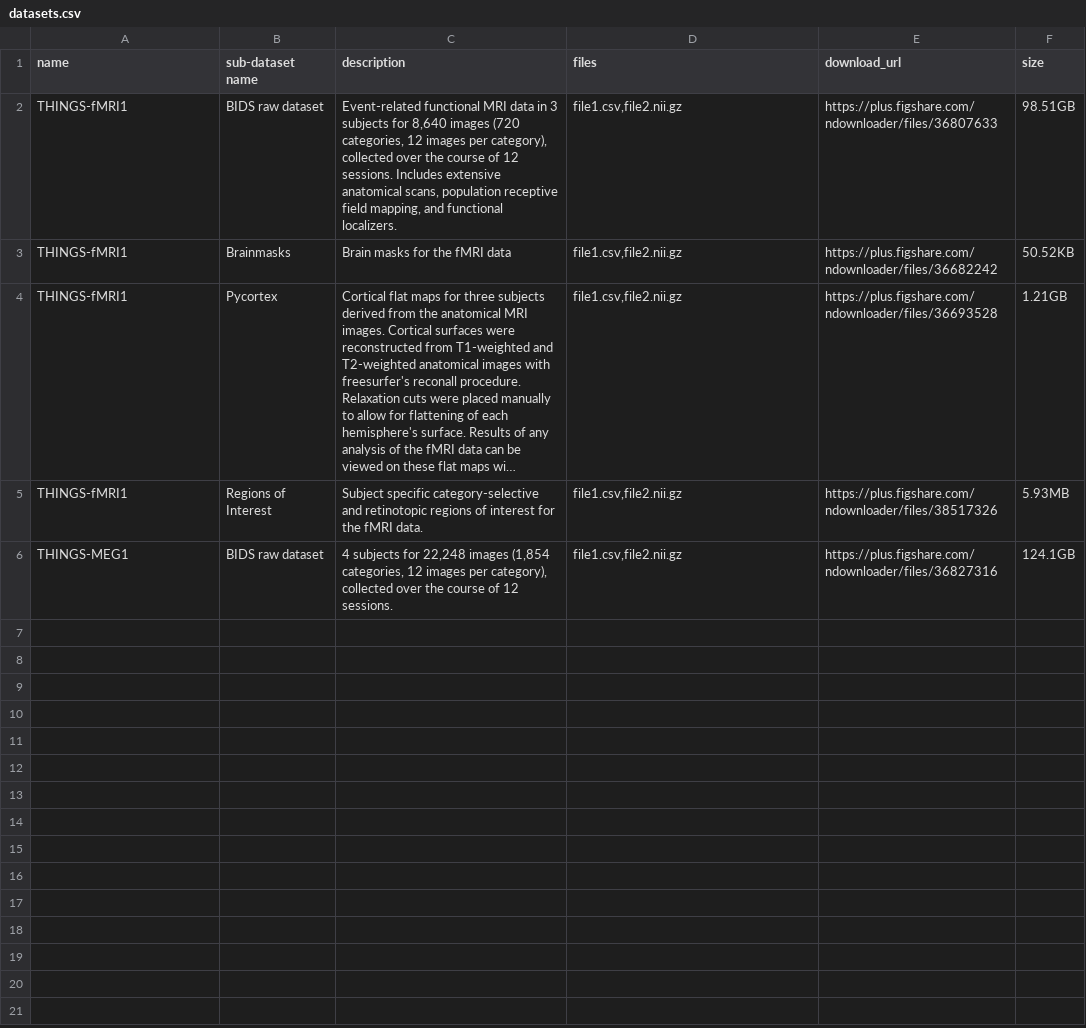
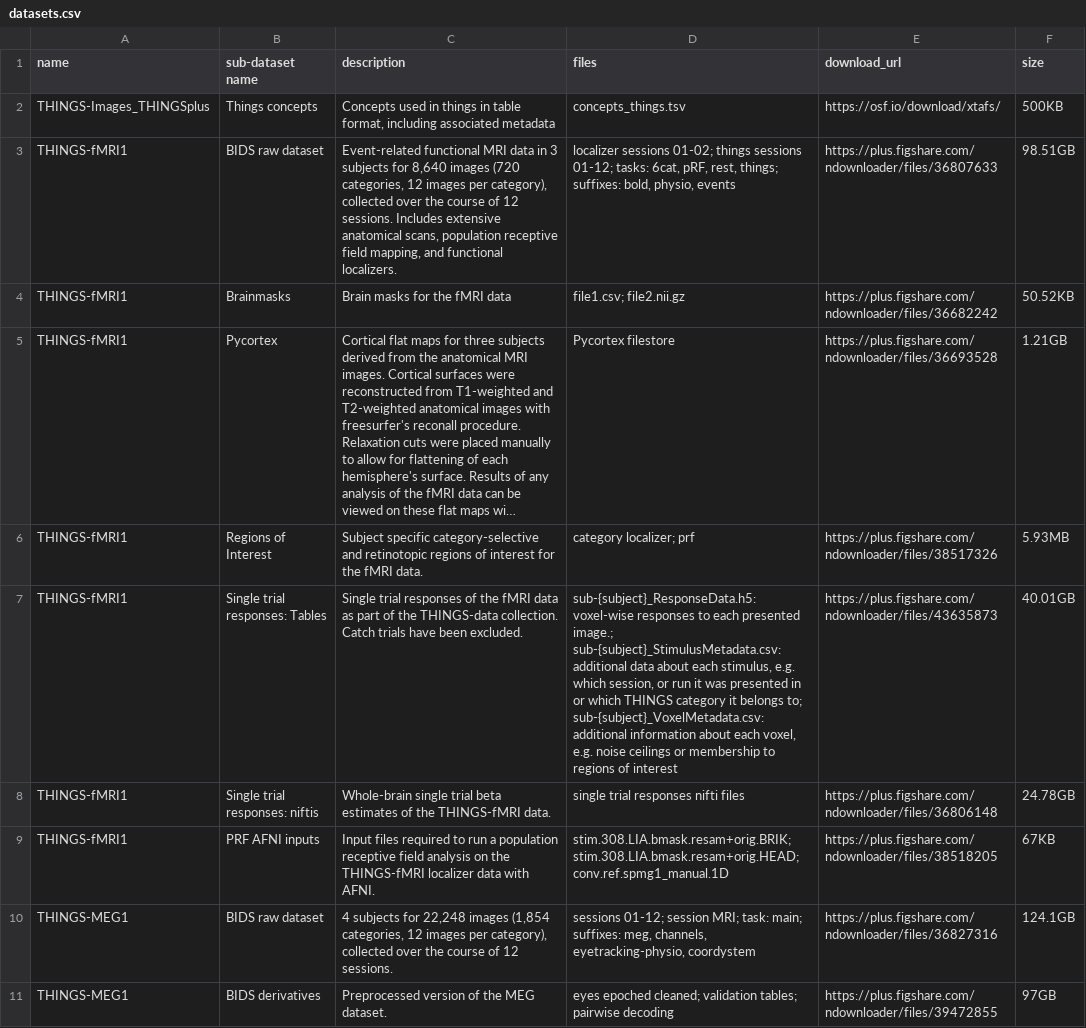
Before and after one commit to ViCCo-Group/THINGS_dataloader, a CSV file: app/static/datasets.csv, drawn as a sheet; long unchanged cells end in …; addresses are those after the commit; the diff names each change by its address in the sheet, - before the commit and + after, or states it on an @@ line.

```diff
--- a/app/static/datasets.csv
+++ b/app/static/datasets.csv
+row 2: THINGS-Images_THINGSplus | Things concepts | Concepts used in things in table format, including associated metadata | concepts_things.tsv | https://osf.io/download/xtafs/ | 500KB
-D3 (files): file1.csv,file2.nii.gz
+D3 (files): localizer sessions 01-02; things sessions 01-12; tasks: 6cat, pRF, rest, things; suffixes: bold, physio, events
-D4 (files): file1.csv,file2.nii.gz
+D4 (files): file1.csv; file2.nii.gz
-D5 (files): file1.csv,file2.nii.gz
+D5 (files): Pycortex filestore
-D6 (files): file1.csv,file2.nii.gz
+D6 (files): category localizer; prf
+row 7: THINGS-fMRI1 | Single trial responses: Tables | Single trial responses of the fMRI data as part of the THINGS-data collection. Catch trials have been excluded. | sub-{subject}_ResponseData.h5: voxel-wise responses to each presented image.; sub-{subject}_StimulusMetadata.csv: additional data about each stimulus, e.g. which session, or run it was presented in or which THINGS category it belongs to; sub-{subject}_VoxelMetadata.csv: additional information about each voxel, e.g. noise ceilings or membership to regions of interest | https://plus.figshare.com/ndownloader/files/43635873 | 40.01GB
+row 8: THINGS-fMRI1 | Single trial responses: niftis | Whole-brain single trial beta estimates of the THINGS-fMRI data. | single trial responses nifti files | https://plus.figshare.com/ndownloader/files/36806148 | 24.78GB
+row 9: THINGS-fMRI1 | PRF AFNI inputs | Input files required to run a population receptive field analysis on the THINGS-fMRI localizer data with AFNI. | stim.308.LIA.bmask.resam+orig.BRIK; stim.308.LIA.bmask.resam+orig.HEAD; conv.ref.spmg1_manual.1D | https://plus.figshare.com/ndownloader/files/38518205 | 67KB
-D10 (files): file1.csv,file2.nii.gz
+D10 (files): sessions 01-12; session MRI; task: main; suffixes: meg, channels, eyetracking-physio, coordystem
+row 11: THINGS-MEG1 | BIDS derivatives | Preprocessed version of the MEG dataset. | eyes epoched cleaned; validation tables; pairwise decoding | https://plus.figshare.com/ndownloader/files/39472855 | 97GB
```
Also changed, not shown: app/static/dataset_descriptions.csv, 8 other files.
